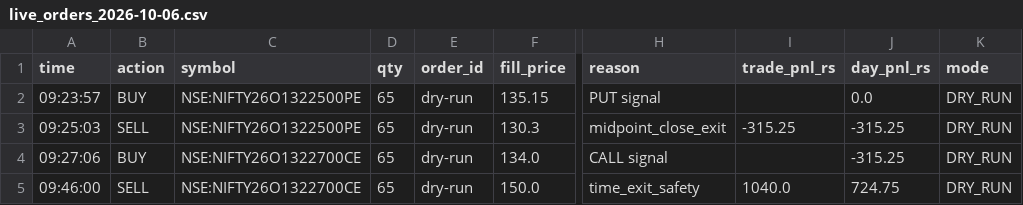
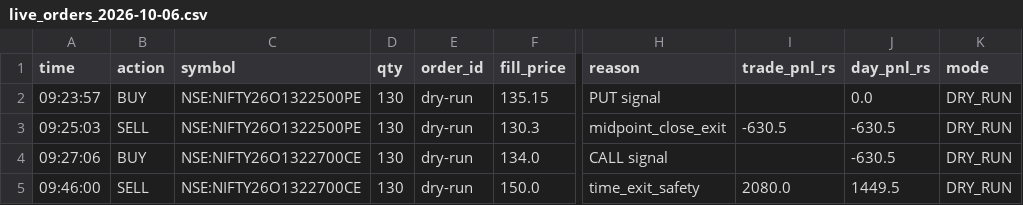
Before and after one commit to seepananikhil/algo, a CSV file: captured_data/fyers/live/live_orders_2026-10-06.csv, drawn as a sheet; only a part is shown, gaps mark what is left out; the diff names each change by its address in the sheet, - before the commit and + after, or states it on an @@ line.

```diff
--- a/captured_data/fyers/live/live_orders_2026-10-06.csv
+++ b/captured_data/fyers/live/live_orders_2026-10-06.csv
-D2:D5 (qty): 65
+D2:D5 (qty): 130
-I3 (trade_pnl_rs): -315.25
+I3 (trade_pnl_rs): -630.5
-J3:J4 (day_pnl_rs): -315.25
+J3:J4 (day_pnl_rs): -630.5
-I5 (trade_pnl_rs): 1040.0
+I5 (trade_pnl_rs): 2080.0
-J5 (day_pnl_rs): 724.75
+J5 (day_pnl_rs): 1449.5
```
Also changed, not shown: captured_data/fyers/live/live_orders_2026-10-09.csv, captured_data/fyers/live/paper_trades.csv, 11 other files.
